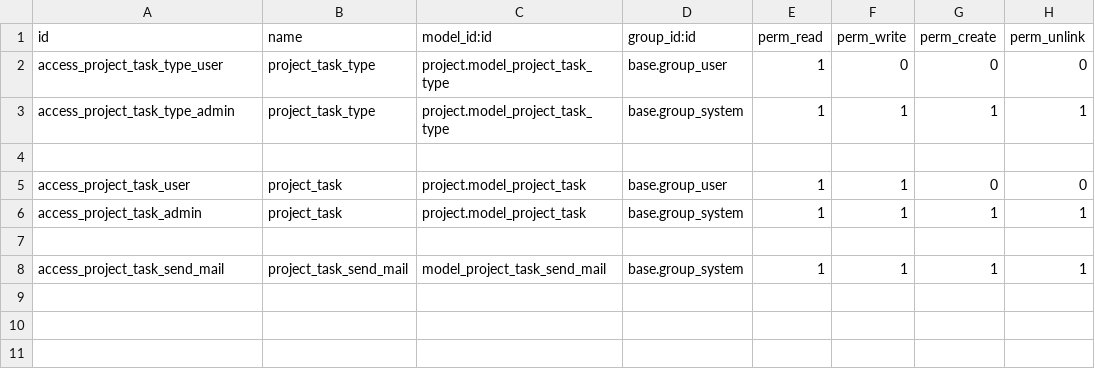
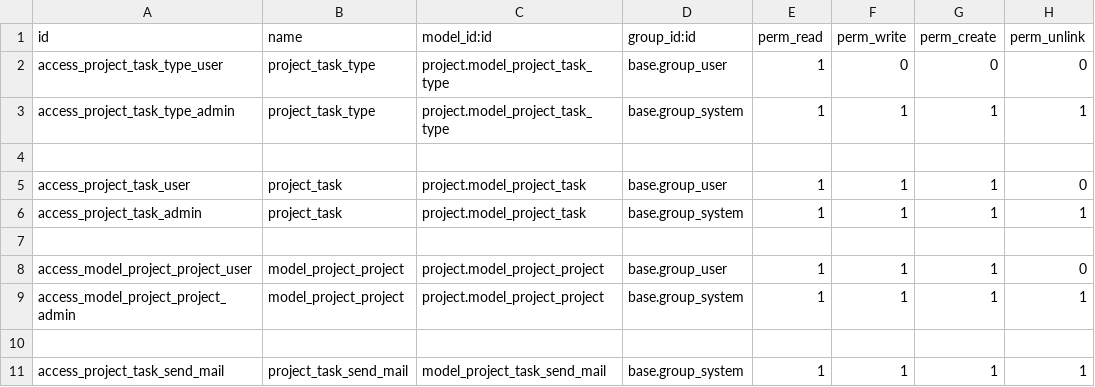
Before and after one commit to hieukun1011/vtc_hrm, a CSV file: diligo_hrm/addons_common/project_custom/security/ir.model.access.csv, drawn as a sheet.

```diff
--- a/diligo_hrm/addons_common/project_custom/security/ir.model.access.csv
+++ b/diligo_hrm/addons_common/project_custom/security/ir.model.access.csv
@@ -4,4 +4,7 @@ access_project_task_type_admin,project_task_type,project.model_project_task_type
 
-access_project_task_user,project_task,project.model_project_task,base.group_user,1,1,0,0
+access_project_task_user,project_task,project.model_project_task,base.group_user,1,1,1,0
 access_project_task_admin,project_task,project.model_project_task,base.group_system,1,1,1,1
+
+access_model_project_project_user,model_project_project,project.model_project_project,base.group_user,1,1,1,0
+access_model_project_project_admin,model_project_project,project.model_project_project,base.group_system,1,1,1,1
 
```
Also changed, not shown: 3 other files.
